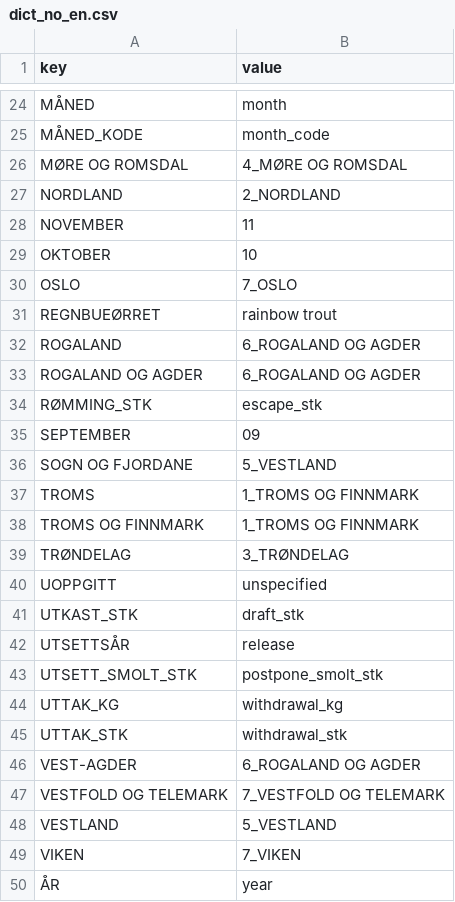
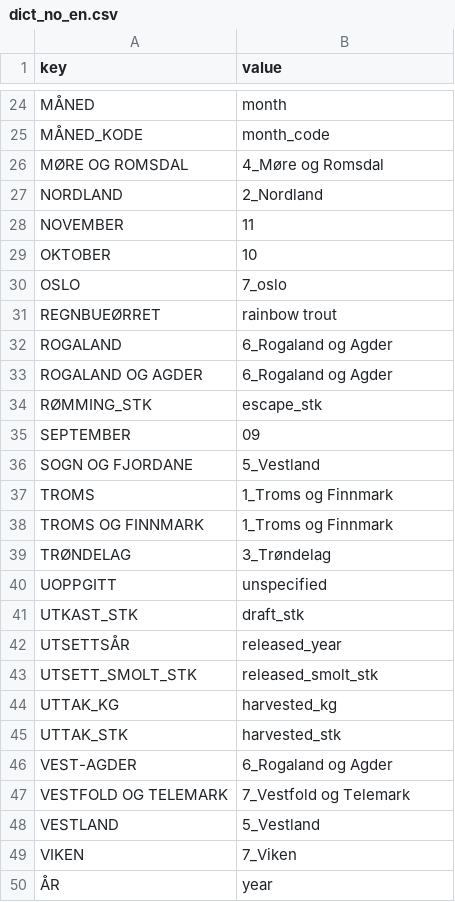
Before and after one commit to d267053/AqDataSci, a CSV file: toolbox/data/dict_no_en.csv, drawn as a sheet; only a part is shown, gaps mark what is left out; the diff covers the shown part only.

```diff
--- a/toolbox/data/dict_no_en.csv
+++ b/toolbox/data/dict_no_en.csv
@@ -25,26 +25,26 @@ MÅNED,month
 MÅNED_KODE,month_code
-MØRE OG ROMSDAL,4_MØRE OG ROMSDAL
-NORDLAND,2_NORDLAND
+MØRE OG ROMSDAL,4_Møre og Romsdal
+NORDLAND,2_Nordland
 NOVEMBER,11
 OKTOBER,10
-OSLO,7_OSLO
+OSLO,7_oslo
 REGNBUEØRRET,rainbow trout
-ROGALAND,6_ROGALAND OG AGDER
-ROGALAND OG AGDER,6_ROGALAND OG AGDER
+ROGALAND,6_Rogaland og Agder
+ROGALAND OG AGDER,6_Rogaland og Agder
 RØMMING_STK,escape_stk
 SEPTEMBER,09
-SOGN OG FJORDANE,5_VESTLAND
-TROMS,1_TROMS OG FINNMARK
-TROMS OG FINNMARK,1_TROMS OG FINNMARK
-TRØNDELAG,3_TRØNDELAG
+SOGN OG FJORDANE,5_Vestland
+TROMS,1_Troms og Finnmark
+TROMS OG FINNMARK,1_Troms og Finnmark
+TRØNDELAG,3_Trøndelag
 UOPPGITT,unspecified
 UTKAST_STK,draft_stk
-UTSETTSÅR,release
-UTSETT_SMOLT_STK,postpone_smolt_stk
-UTTAK_KG,withdrawal_kg
-UTTAK_STK,withdrawal_stk
-VEST-AGDER,6_ROGALAND OG AGDER
-VESTFOLD OG TELEMARK,7_VESTFOLD OG TELEMARK
-VESTLAND,5_VESTLAND
-VIKEN,7_VIKEN
+UTSETTSÅR,released_year
+UTSETT_SMOLT_STK,released_smolt_stk
+UTTAK_KG,harvested_kg
+UTTAK_STK,harvested_stk
+VEST-AGDER,6_Rogaland og Agder
+VESTFOLD OG TELEMARK,7_Vestfold og Telemark
+VESTLAND,5_Vestland
+VIKEN,7_Viken
 ÅR,year
```
Also changed, not shown: 8 edited cells elsewhere in this file, toolbox/data/dict_county_region.csv, 4 other files.
